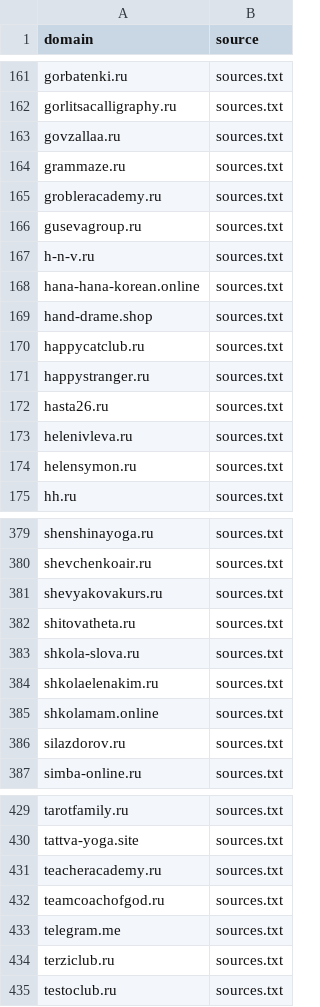
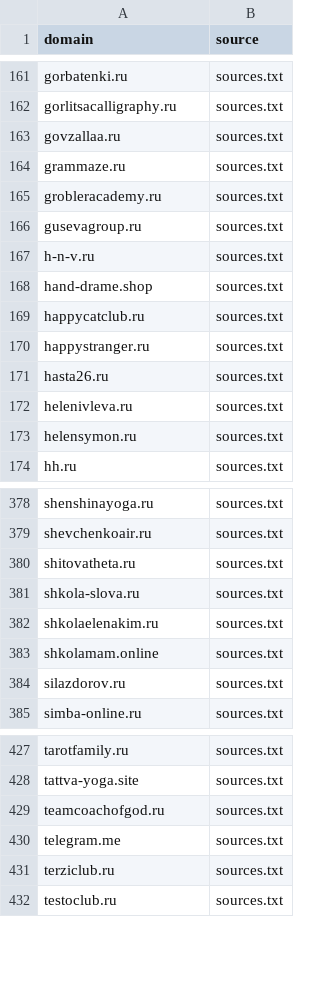
Before and after one commit to xlollypop22/rf-online-schools-registry., a CSV file: data/raw_domains.csv, drawn as a sheet; only a part is shown, gaps mark what is left out.

```diff
--- a/data/raw_domains.csv
+++ b/data/raw_domains.csv
@@ -167,3 +167,2 @@ gusevagroup.ru,sources.txt
 h-n-v.ru,sources.txt
-hana-hana-korean.online,sources.txt
 hand-drame.shop,sources.txt
@@ -380,3 +379,2 @@ shenshinayoga.ru,sources.txt
 shevchenkoair.ru,sources.txt
-shevyakovakurs.ru,sources.txt
 shitovatheta.ru,sources.txt
@@ -430,3 +428,2 @@ tarotfamily.ru,sources.txt
 tattva-yoga.site,sources.txt
-teacheracademy.ru,sources.txt
 teamcoachofgod.ru,sources.txt
```
Also changed, not shown: data/registry_enriched.csv, data/registry_final.csv.
